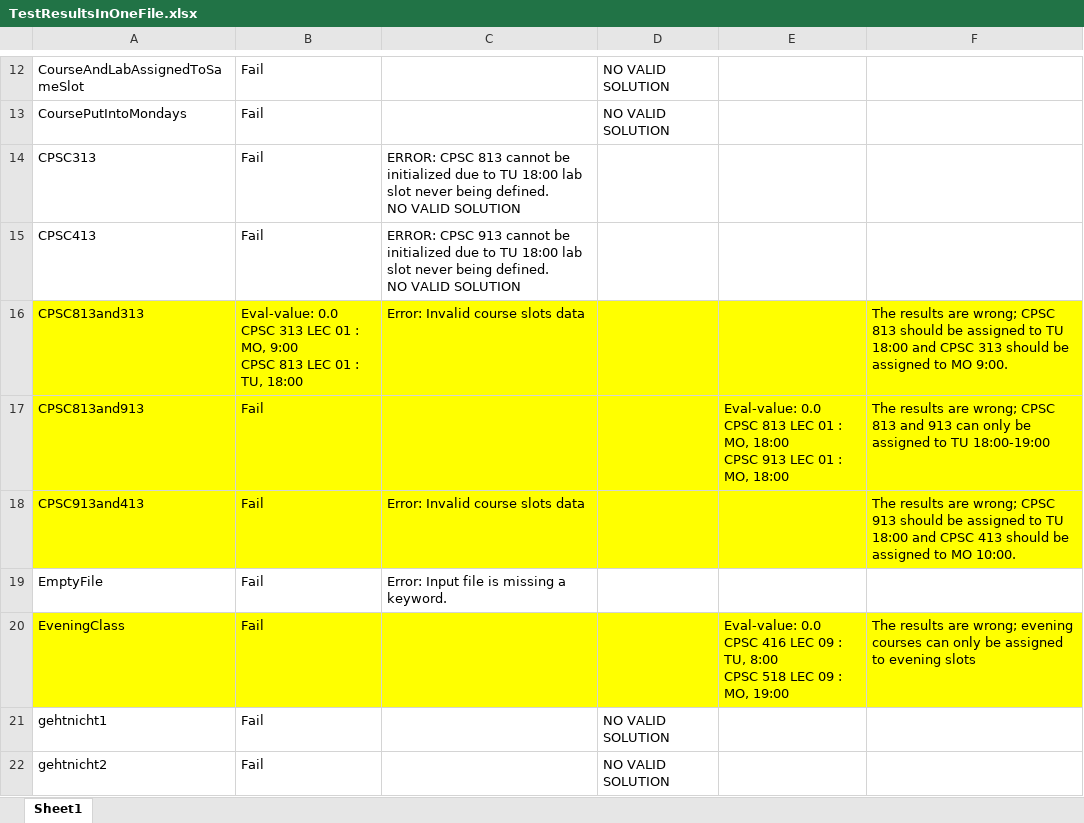
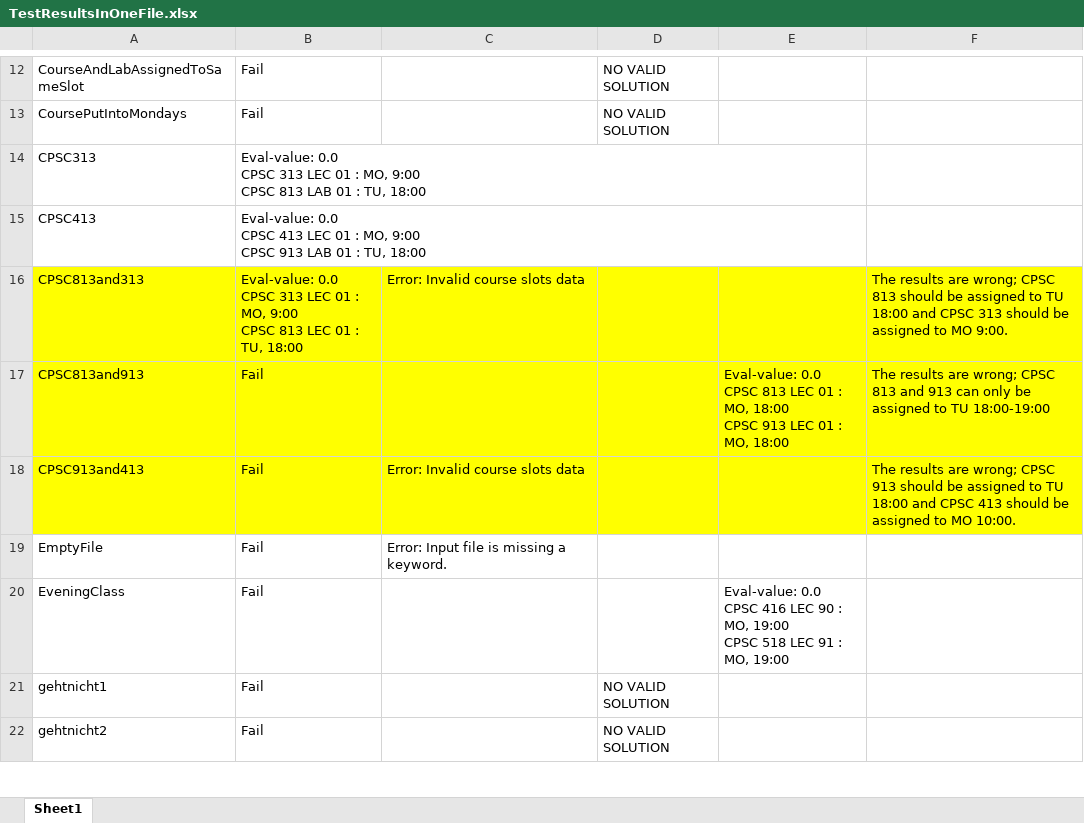
Before and after one commit to TexelBox/433AI, an Excel workbook: src/TestResults/TestResultsInOneFile.xlsx, sheet Sheet1, drawn as a sheet; only a part is shown, gaps mark what is left out; values as stored, in another font and other column widths than the file's, no borders; ↵ is a line break in a cell; the diff names each change by its address in the sheet, - before the commit and + after, or states it on an @@ line.

Commit message:
Edited the test files, for some of them were not valid

```diff
--- a/src/TestResults/TestResultsInOneFile.xlsx (sheet Sheet1)
+++ b/src/TestResults/TestResultsInOneFile.xlsx (sheet Sheet1)
-B14: Fail
+B14: Eval-value: 0.0 ↵ CPSC 313 LEC 01 : MO, 9:00 ↵ CPSC 813 LAB 01 : TU, 18:00
-C14: ERROR: CPSC 813 cannot be initialized due to TU 18:00 lab slot never being defined. ↵ NO VALID SOLUTION
+C14: (empty)
-B15: Fail
+B15: Eval-value: 0.0 ↵ CPSC 413 LEC 01 : MO, 9:00 ↵ CPSC 913 LAB 01 : TU, 18:00
-C15: ERROR: CPSC 913 cannot be initialized due to TU 18:00 lab slot never being defined. ↵ NO VALID SOLUTION
+C15: (empty)
-A20:F20 fill: #FFFF00
+A20:F20 fill: none
-E20: …416 LEC 09 : TU, 8:00 ↵ CPSC 518 LEC 09 : MO,…
+E20: …416 LEC 90 : MO, 19:00 ↵ CPSC 518 LEC 91 : MO,…
-F20: The results are wrong; evening courses can only be assigned to evening slots
+F20: (empty)
```
Also changed, not shown: 6 other files.
